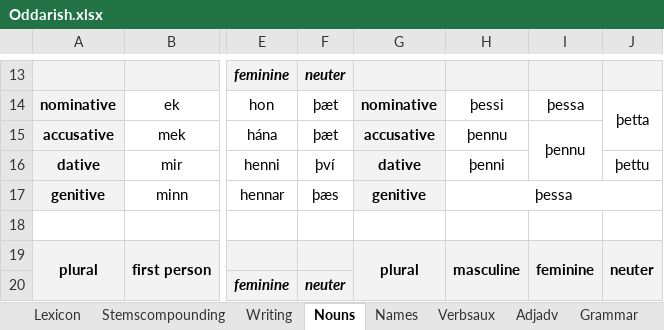
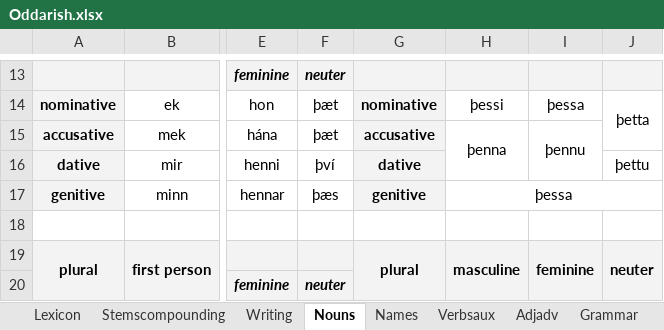
Before and after one commit to Oneo64/Aldraheimr, an Excel workbook: Literature/Languages/Oddarish.xlsx, sheet Nouns, drawn as a sheet; only a part is shown, gaps mark what is left out; values as stored, in another font and other column widths than the file's, no borders; charts and pictures not drawn; the diff names each change by its address in the sheet, - before the commit and + after, or states it on an @@ line.

```diff
--- a/Literature/Languages/Oddarish.xlsx (sheet Nouns)
+++ b/Literature/Languages/Oddarish.xlsx (sheet Nouns)
-H15: þennu
+H15: þenna
+H15:H16 merged
-H16: þenni
+H16: (empty)
```
Also changed, not shown: sheet Verbsaux, sheet Lexicon, sheet Names.
